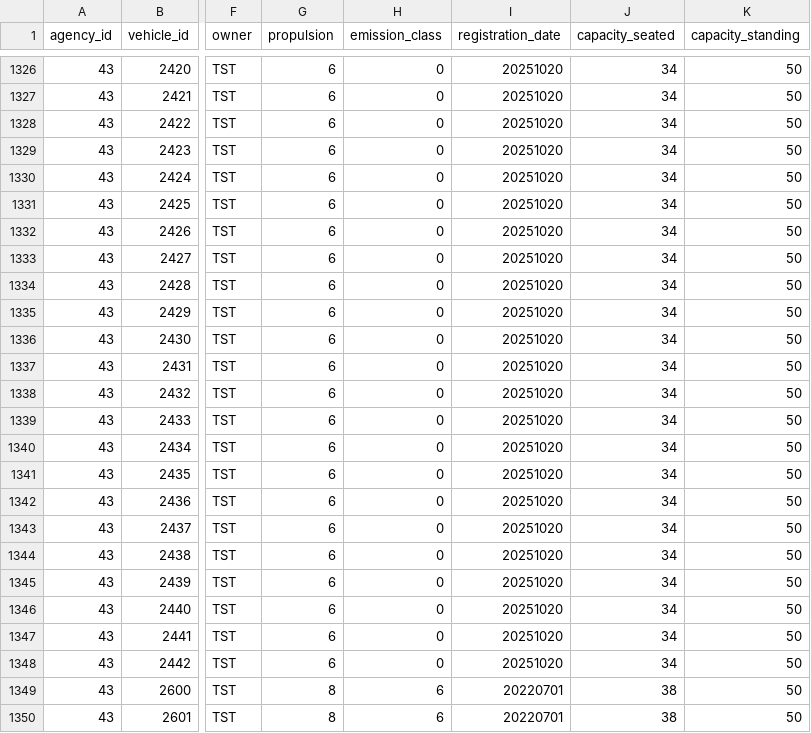
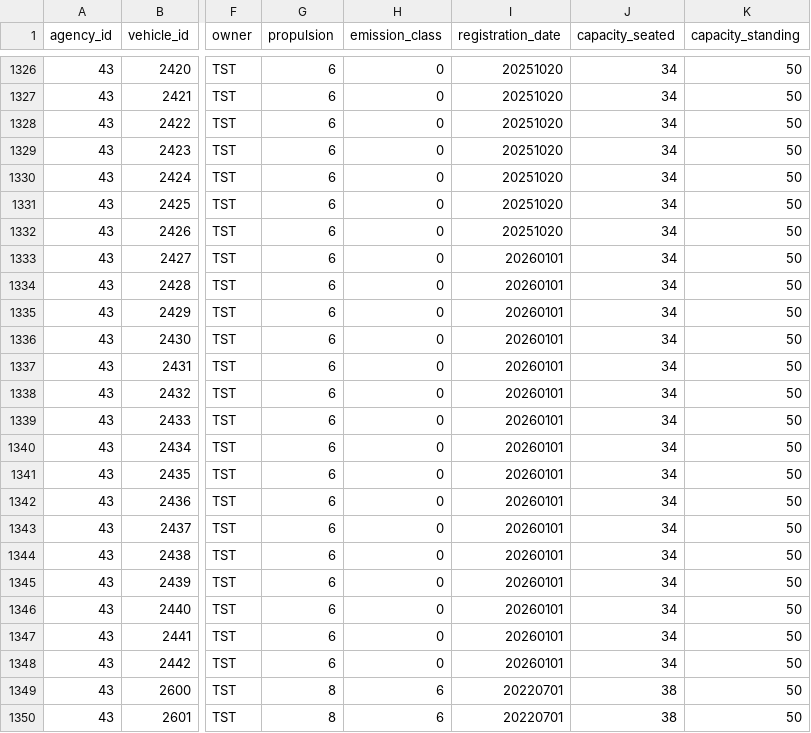
Before and after one commit to carrismetropolitana/datasets, a CSV file: vehicles/vehicles.csv, drawn as a sheet; only a part is shown, gaps mark what is left out; the diff names each change by its address in the sheet, - before the commit and + after, or states it on an @@ line.

Commit message:
Correction of registration_date

```diff
--- a/vehicles/vehicles.csv
+++ b/vehicles/vehicles.csv
-I1333:I1348 (registration_date): 20251020
+I1333:I1348 (registration_date): 20260101
```
